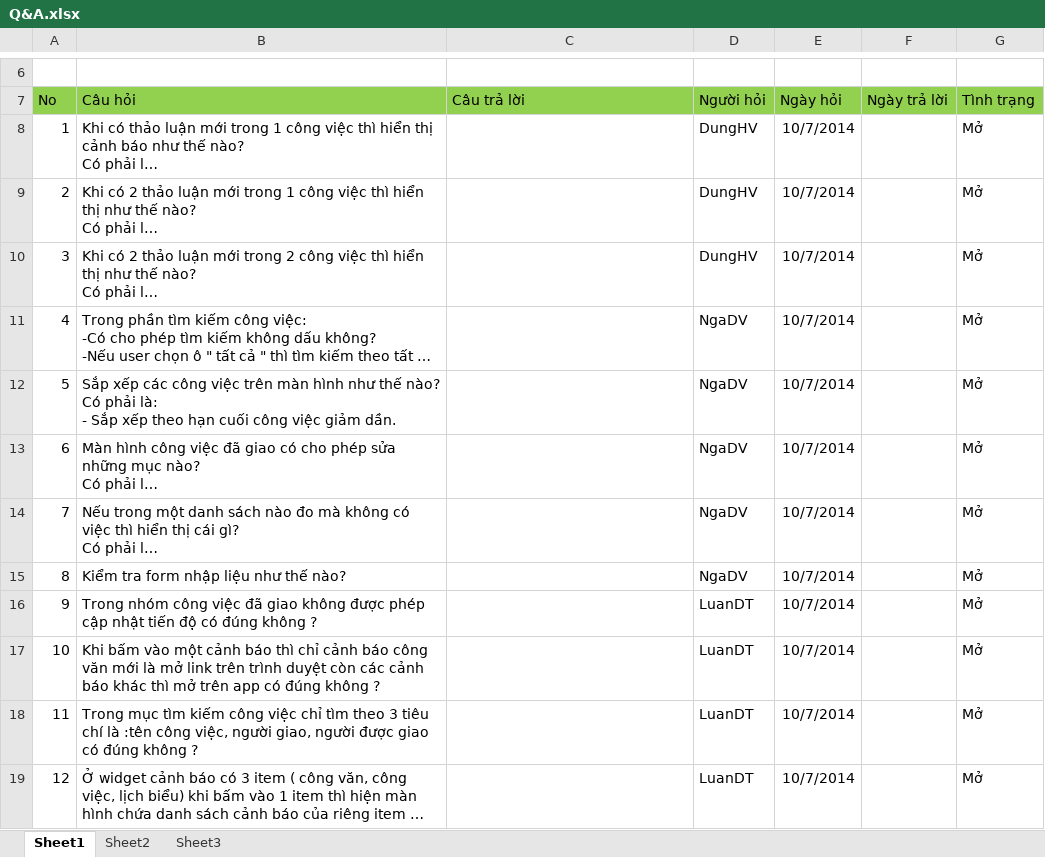
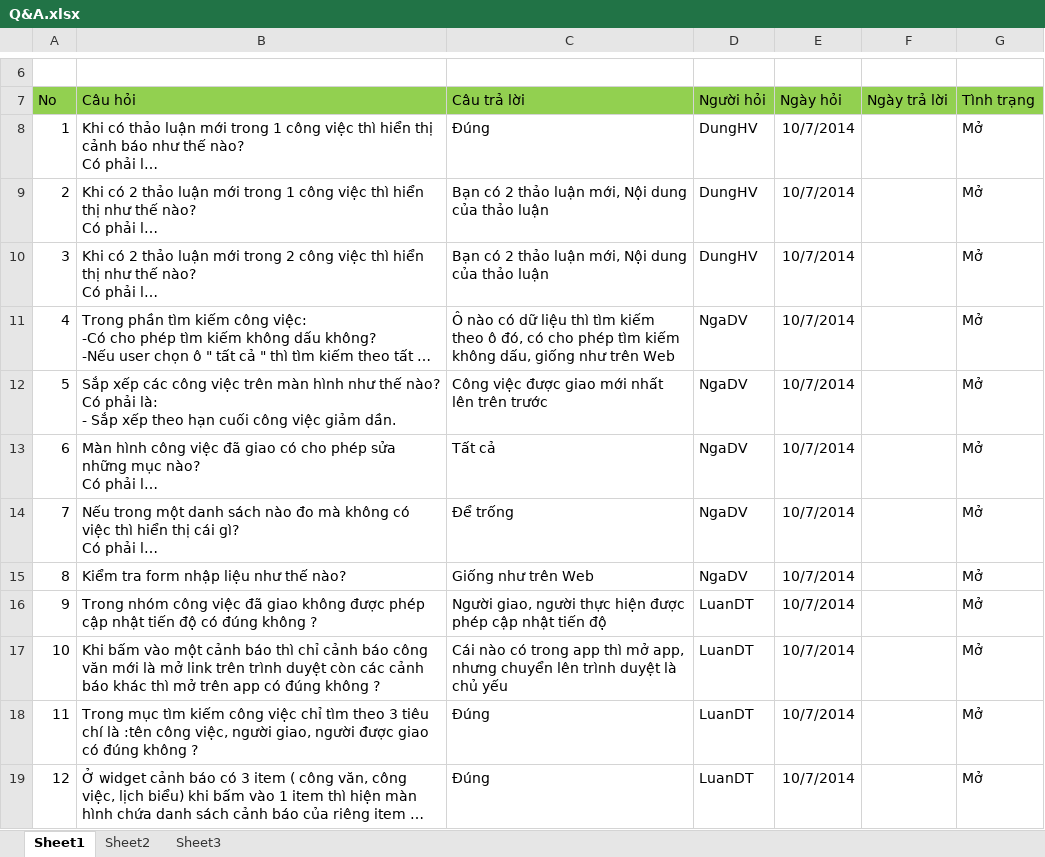
Before and after one commit to DzungHoang/Sicco, an Excel workbook: Document/1_Req/Q&A.xlsx, sheet Sheet1, drawn as a sheet; only a part is shown, gaps mark what is left out; long unchanged cells end in …; values as stored, in another font and other column widths than the file's, no borders; the diff covers the shown part only; the diff names each change by its address in the sheet, - before the commit and + after, or states it on an @@ line.

Commit message:
Update Q&A
KH trả lời câu hỏi.

```diff
--- a/Document/1_Req/Q&A.xlsx (sheet Sheet1)
+++ b/Document/1_Req/Q&A.xlsx (sheet Sheet1)
-C8 (Câu trả lời): (empty)
+C8 (Câu trả lời): Đúng
-C9:C10 (Câu trả lời): (empty)
+C9:C10 (Câu trả lời): Bạn có 2 thảo luận mới, Nội dung của thảo luận
-C11 (Câu trả lời): (empty)
+C11 (Câu trả lời): Ô nào có dữ liệu thì tìm kiếm theo ô đó, có cho phép tìm kiếm không dấu, giống như trên Web
-C12 (Câu trả lời): (empty)
+C12 (Câu trả lời): Công việc được giao mới nhất lên trên trước
-C13 (Câu trả lời): (empty)
+C13 (Câu trả lời): Tất cả
-C14 (Câu trả lời): (empty)
+C14 (Câu trả lời): Để trống
-C15 (Câu trả lời): (empty)
+C15 (Câu trả lời): Giống như trên Web
-C16 (Câu trả lời): (empty)
+C16 (Câu trả lời): Người giao, người thực hiện được phép cập nhật tiến độ
-C17 (Câu trả lời): (empty)
+C17 (Câu trả lời): Cái nào có trong app thì mở app, nhưng chuyển lên trình duyệt là chủ yếu
-C18:C19 (Câu trả lời): (empty)
+C18:C19 (Câu trả lời): Đúng
```
Also changed, not shown: 10 edited cells elsewhere in this sheet.
